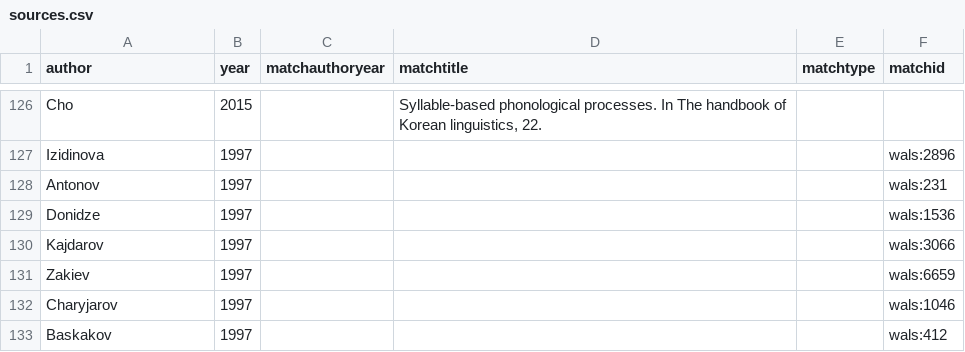
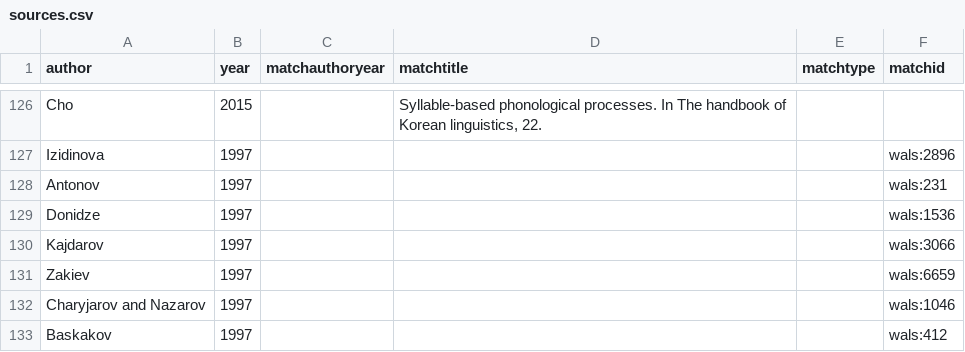
Before and after one commit to cldf-datasets/hueblerstability, a CSV file: etc/sources.csv, drawn as a sheet; only a part is shown, gaps mark what is left out.

Commit message:
revise a source for Turkmen

```diff
--- a/etc/sources.csv
+++ b/etc/sources.csv
@@ -131,3 +131,3 @@ Kajdarov,1997,,,,wals:3066
 Zakiev,1997,,,,wals:6659
-Charyjarov,1997,,,,wals:1046
+Charyjarov and Nazarov,1997,,,,wals:1046
 Baskakov,1997,,,,wals:412
```
Also changed, not shown: 1 other file.
